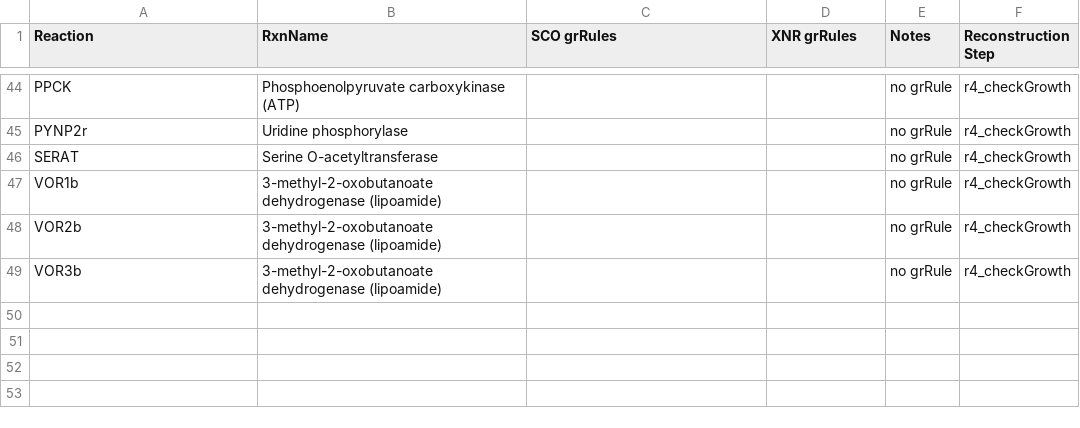
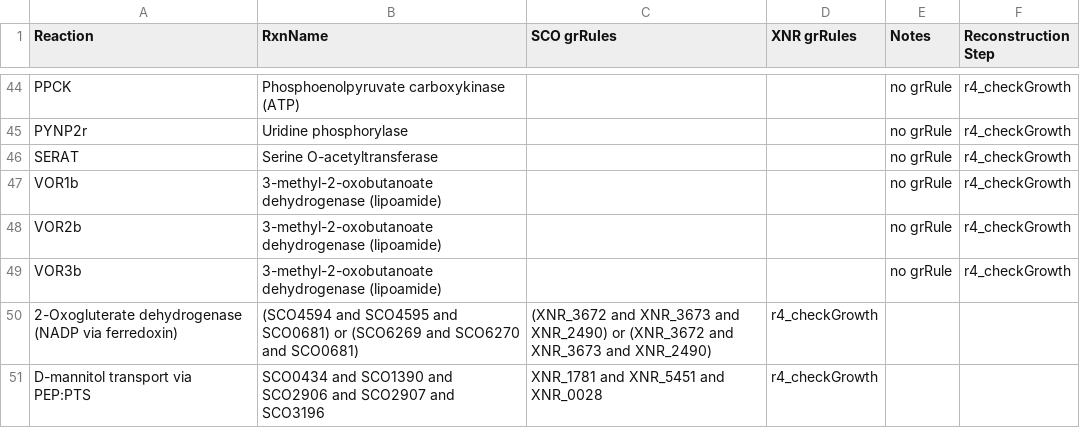
Before and after one commit to SysBioChalmers/Salb-GEM, a CSV file: ComplementaryData/reconstruction/updatedGrRules.csv, drawn as a sheet; only a part is shown, gaps mark what is left out; the diff names each change by its address in the sheet, - before the commit and + after, or states it on an @@ line.

Commit message:
Fix faulty grRules and metabolite formulae
Update reconstruction steps 4, 5 and 8 to include correct GPRs based on BLAST and literature. Fixed some metabolite formulae issues by importing from updated Sco-GEM template model.

```diff
--- a/ComplementaryData/reconstruction/updatedGrRules.csv
+++ b/ComplementaryData/reconstruction/updatedGrRules.csv
+row 50: 2-Oxogluterate dehydrogenase (NADP via ferredoxin) | (SCO4594 and SCO4595 and SCO0681) or (SCO6269 and SCO6270 and SCO0681) | (XNR_3672 and XNR_3673 and XNR_2490) or (XNR_3672 and XNR_3673 and XNR_2490) | r4_checkGrowth
+row 51: D-mannitol transport via PEP:PTS | SCO0434 and SCO1390 and SCO2906 and SCO2907 and SCO3196 | XNR_1781 and XNR_5451 and XNR_0028 | r4_checkGrowth
```
Also changed, not shown: 5 other files.
